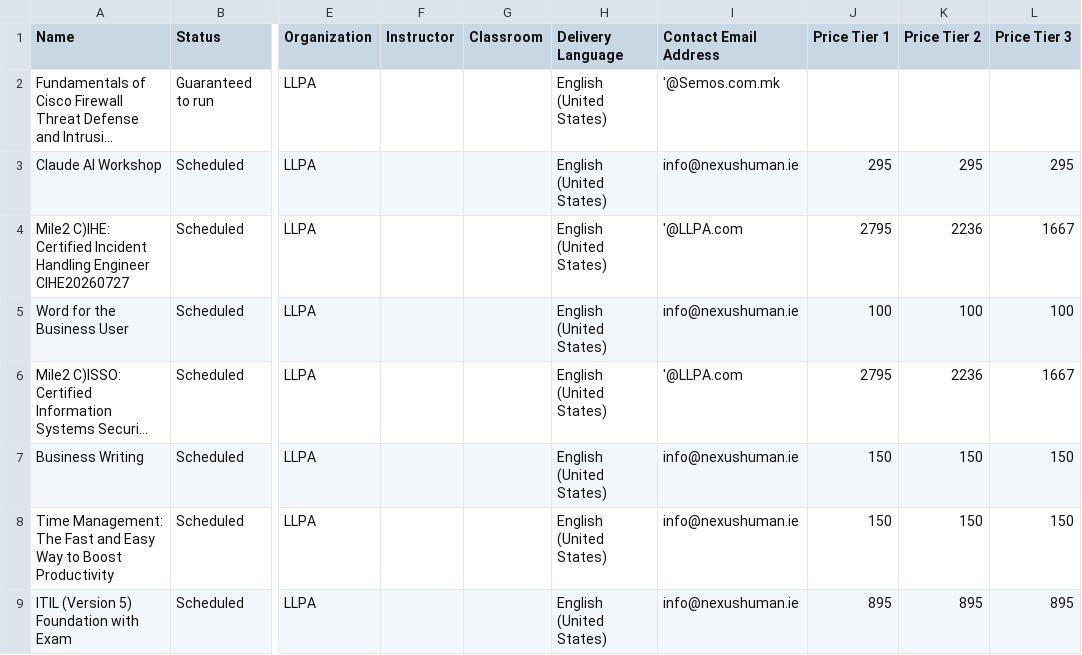
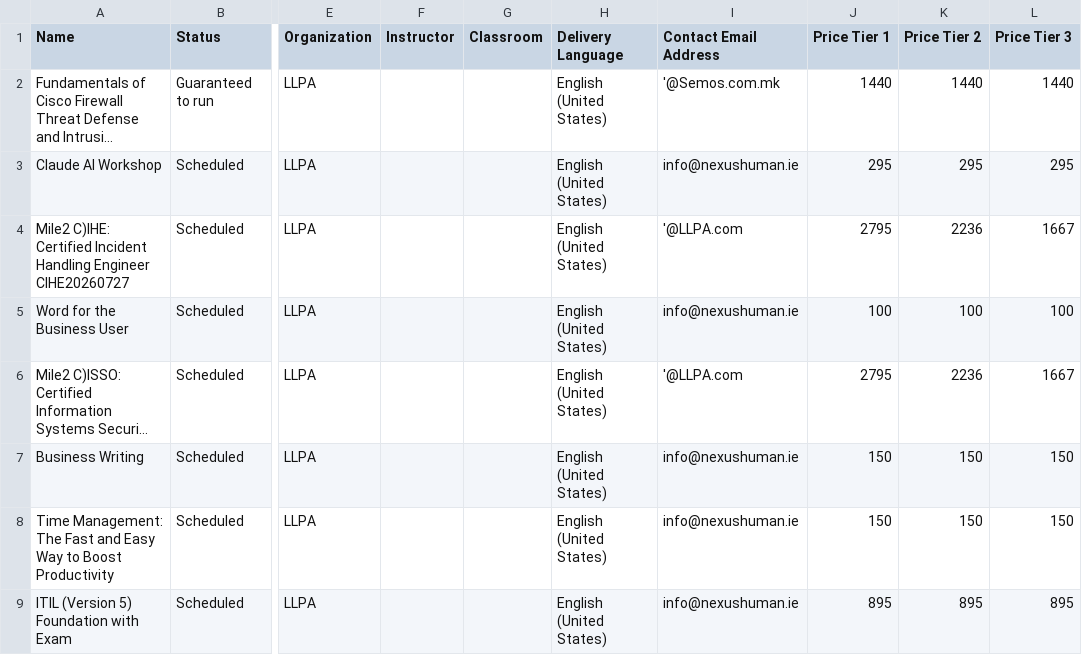
Before and after one commit to Sharon-LLPA/Central-Schedule, a CSV file: Classes.csv, drawn as a sheet; only a part is shown, gaps mark what is left out; long unchanged cells end in …; the diff names each change by its address in the sheet, - before the commit and + after, or states it on an @@ line.

Commit message:
Add files via upload

```diff
--- a/Classes.csv
+++ b/Classes.csv
-J2 (Price Tier 1): (empty)
+J2 (Price Tier 1): 1440
-K2 (Price Tier 2): (empty)
+K2 (Price Tier 2): 1440
-L2 (Price Tier 3): (empty)
+L2 (Price Tier 3): 1440
```
